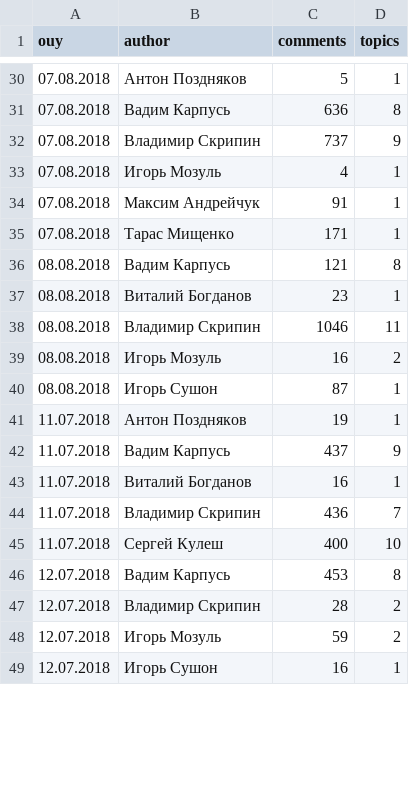
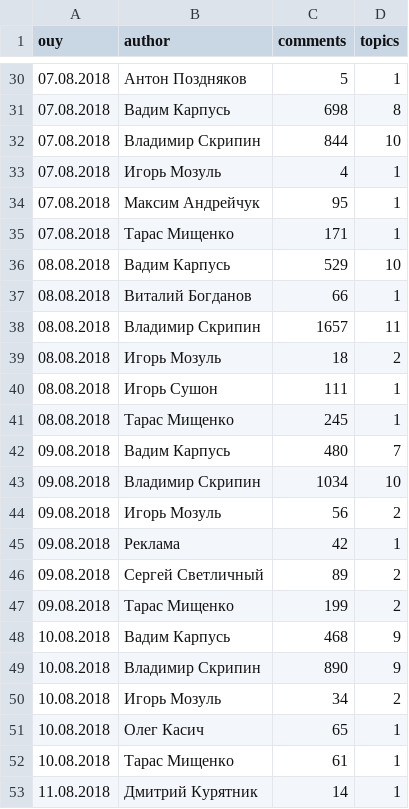
Before and after one commit to Oysiyl/ITC, a CSV file: summarytable1.csv, drawn as a sheet; only a part is shown, gaps mark what is left out; the diff covers the shown part only.

```diff
--- a/summarytable1.csv
+++ b/summarytable1.csv
@@ -30,20 +30,24 @@ ouy,author,comments,topics
 07.08.2018,Антон Поздняков,5,1
-07.08.2018,Вадим Карпусь,636,8
-07.08.2018,Владимир Скрипин,737,9
+07.08.2018,Вадим Карпусь,698,8
+07.08.2018,Владимир Скрипин,844,10
 07.08.2018,Игорь Мозуль,4,1
-07.08.2018,Максим Андрейчук,91,1
+07.08.2018,Максим Андрейчук,95,1
 07.08.2018,Тарас Мищенко,171,1
-08.08.2018,Вадим Карпусь,121,8
-08.08.2018,Виталий Богданов,23,1
-08.08.2018,Владимир Скрипин,1046,11
-08.08.2018,Игорь Мозуль,16,2
-08.08.2018,Игорь Сушон,87,1
-11.07.2018,Антон Поздняков,19,1
-11.07.2018,Вадим Карпусь,437,9
-11.07.2018,Виталий Богданов,16,1
-11.07.2018,Владимир Скрипин,436,7
-11.07.2018,Сергей Кулеш,400,10
-12.07.2018,Вадим Карпусь,453,8
-12.07.2018,Владимир Скрипин,28,2
-12.07.2018,Игорь Мозуль,59,2
-12.07.2018,Игорь Сушон,16,1
+08.08.2018,Вадим Карпусь,529,10
+08.08.2018,Виталий Богданов,66,1
+08.08.2018,Владимир Скрипин,1657,11
+08.08.2018,Игорь Мозуль,18,2
+08.08.2018,Игорь Сушон,111,1
+08.08.2018,Тарас Мищенко,245,1
+09.08.2018,Вадим Карпусь,480,7
+09.08.2018,Владимир Скрипин,1034,10
+09.08.2018,Игорь Мозуль,56,2
+09.08.2018,Реклама,42,1
+09.08.2018,Сергей Светличный,89,2
+09.08.2018,Тарас Мищенко,199,2
+10.08.2018,Вадим Карпусь,468,9
+10.08.2018,Владимир Скрипин,890,9
+10.08.2018,Игорь Мозуль,34,2
+10.08.2018,Олег Касич,65,1
+10.08.2018,Тарас Мищенко,61,1
+11.08.2018,Дмитрий Курятник,14,1
```
Also changed, not shown: 1 added row, 2 removed rows and 34 edited cells elsewhere in this file, authorsanalyze.csv, summarytable2.csv, 23 other files.
